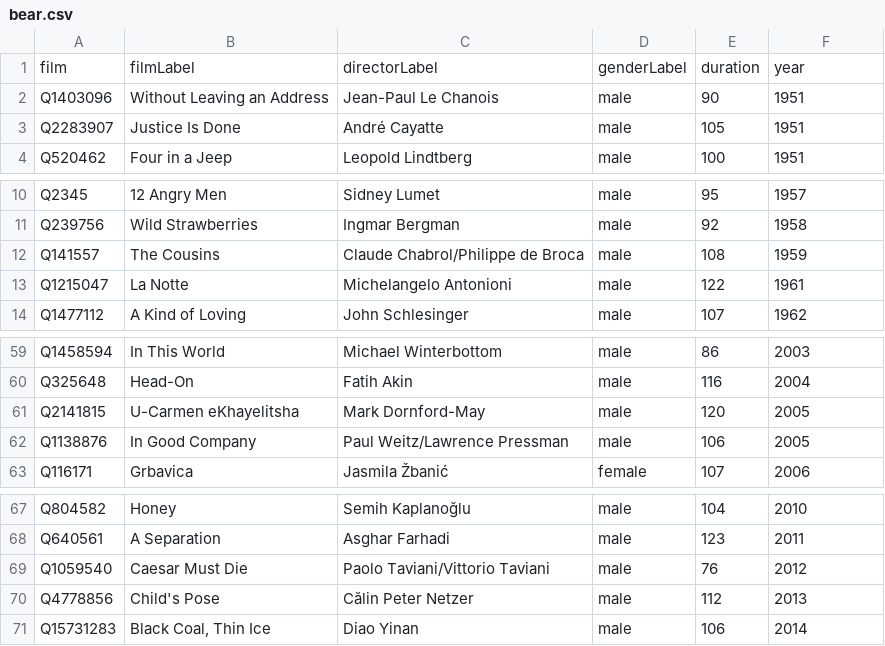
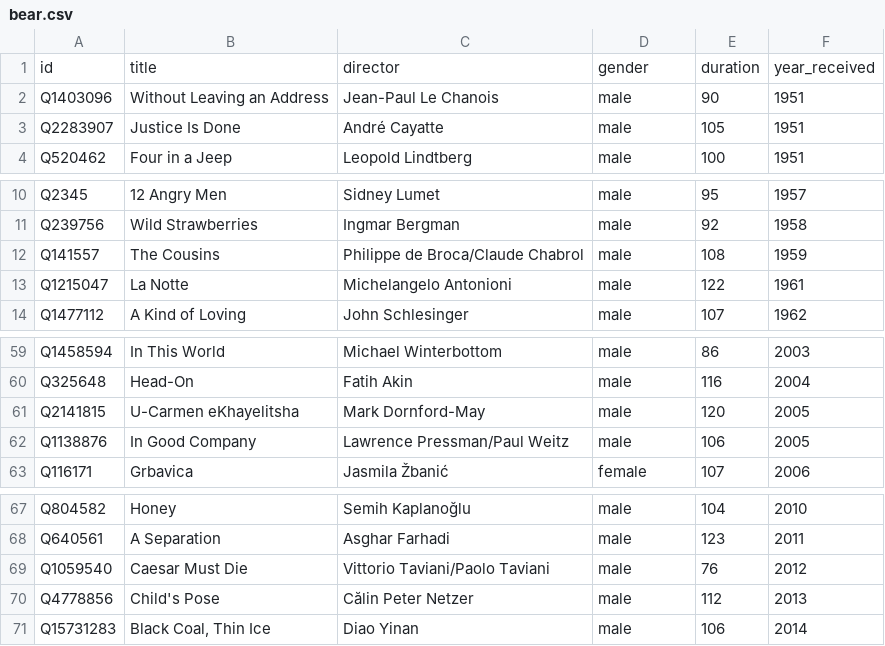
Before and after one commit to mcnoat/portfolio, a CSV file: results/bear.csv, drawn as a sheet; only a part is shown, gaps mark what is left out.

Commit message:
display title of film as when hovering over data point

```diff
--- a/results/bear.csv
+++ b/results/bear.csv
@@ -1,2 +1,2 @@
-film,filmLabel,directorLabel,genderLabel,duration,year
+id,title,director,gender,duration,year_received
 Q1403096,Without Leaving an Address,Jean-Paul Le Chanois,male,90,1951
@@ -11,3 +11,3 @@ Q2345,12 Angry Men,Sidney Lumet,male,95,1957
 Q239756,Wild Strawberries,Ingmar Bergman,male,92,1958
-Q141557,The Cousins,Claude Chabrol/Philippe de Broca,male,108,1959
+Q141557,The Cousins,Philippe de Broca/Claude Chabrol,male,108,1959
 Q1215047,La Notte,Michelangelo Antonioni,male,122,1961
@@ -61,3 +61,3 @@ Q325648,Head-On,Fatih Akin,male,116,2004
 Q2141815,U-Carmen eKhayelitsha,Mark Dornford-May,male,120,2005
-Q1138876,In Good Company,Paul Weitz/Lawrence Pressman,male,106,2005
+Q1138876,In Good Company,Lawrence Pressman/Paul Weitz,male,106,2005
 Q116171,Grbavica,Jasmila Žbanić,female,107,2006
@@ -68,3 +68,3 @@ Q804582,Honey,Semih Kaplanoğlu,male,104,2010
 Q640561,A Separation,Asghar Farhadi,male,123,2011
-Q1059540,Caesar Must Die,Paolo Taviani/Vittorio Taviani,male,76,2012
+Q1059540,Caesar Must Die,Vittorio Taviani/Paolo Taviani,male,76,2012
 Q4778856,Child's Pose,Călin Peter Netzer,male,112,2013
```
Also changed, not shown: results/lion.csv, results/oscar.csv, 4 other files.
